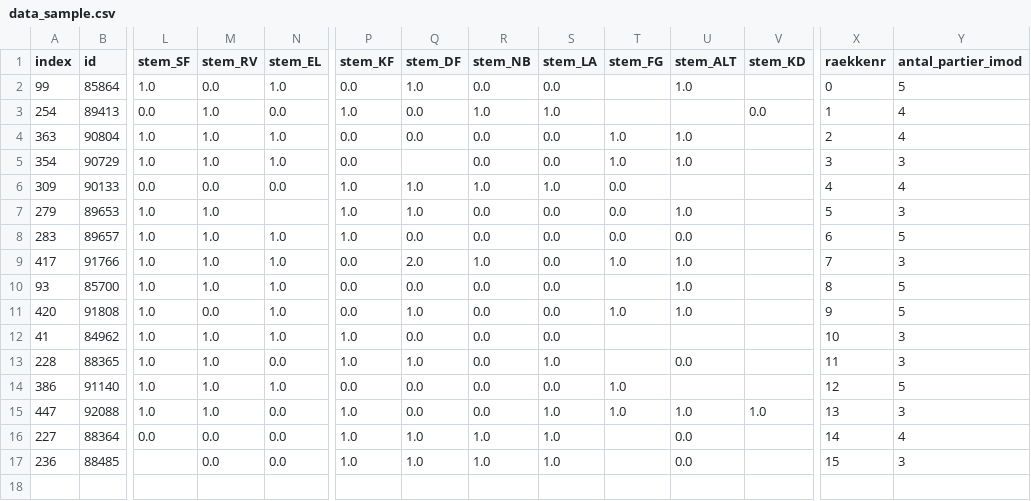
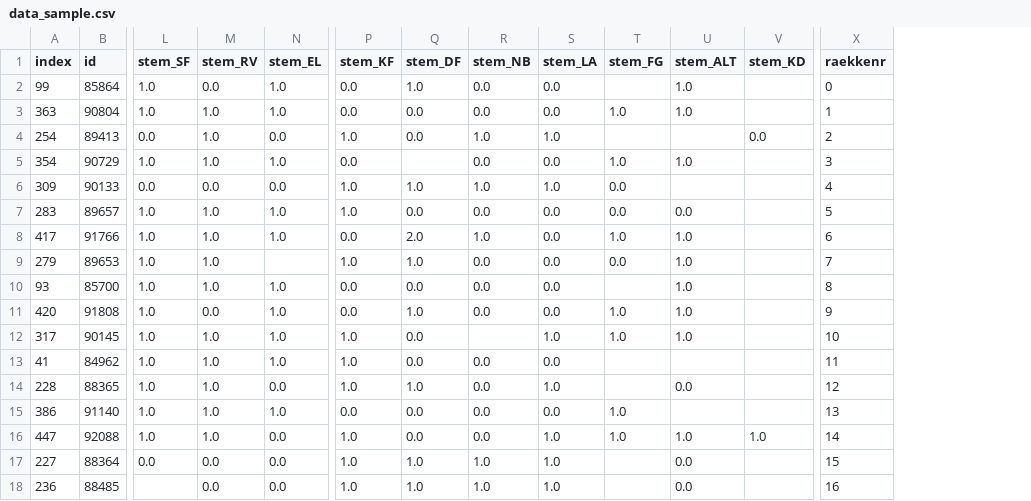
Before and after one commit to mogenshobolth/partitest, a CSV file: static/data_sample.csv, drawn as a sheet; only a part is shown, gaps mark what is left out; removed rows and columns are numbered as before the commit, all else as after; rows hold the shown columns only; the diff names each change by its address in the sheet, - before the commit and + after, or states it on an @@ line.

```diff
--- a/static/data_sample.csv
+++ b/static/data_sample.csv
-column Y (antal_partier_imod), row 2: 5; rows 4-6: 4 | 3 | 4; rows 8-17: 5 | 3 | 5 | 5 | 3 | 3 | 5 | 3 | 4 | 3
-row 3: 254 | 89413 | 0.0 | 1.0 | 0.0 | 1.0 | 0.0 | 1.0 | 1.0 |  |  | 0.0 | 1 | 4
-X3 (raekkenr): 2
+X3 (raekkenr): 1
+row 4: 254 | 89413 | 0.0 | 1.0 | 0.0 | 1.0 | 0.0 | 1.0 | 1.0 |  |  | 0.0 | 2
-row 7: 279 | 89653 | 1.0 | 1.0 |  | 1.0 | 1.0 | 0.0 | 0.0 | 0.0 | 1.0 |  | 5 | 3
-X7 (raekkenr): 6
+X7 (raekkenr): 5
-X8 (raekkenr): 7
+X8 (raekkenr): 6
+row 9: 279 | 89653 | 1.0 | 1.0 |  | 1.0 | 1.0 | 0.0 | 0.0 | 0.0 | 1.0 |  | 7
+row 12: 317 | 90145 | 1.0 | 1.0 | 1.0 | 1.0 | 0.0 |  | 1.0 | 1.0 | 1.0 |  | 10
-X13 (raekkenr): 10
+X13 (raekkenr): 11
-X14 (raekkenr): 11
+X14 (raekkenr): 12
-X15 (raekkenr): 12
+X15 (raekkenr): 13
-X16 (raekkenr): 13
+X16 (raekkenr): 14
-X17 (raekkenr): 14
+X17 (raekkenr): 15
-X18 (raekkenr): 15
+X18 (raekkenr): 16
```
Also changed, not shown: 2 other files.
